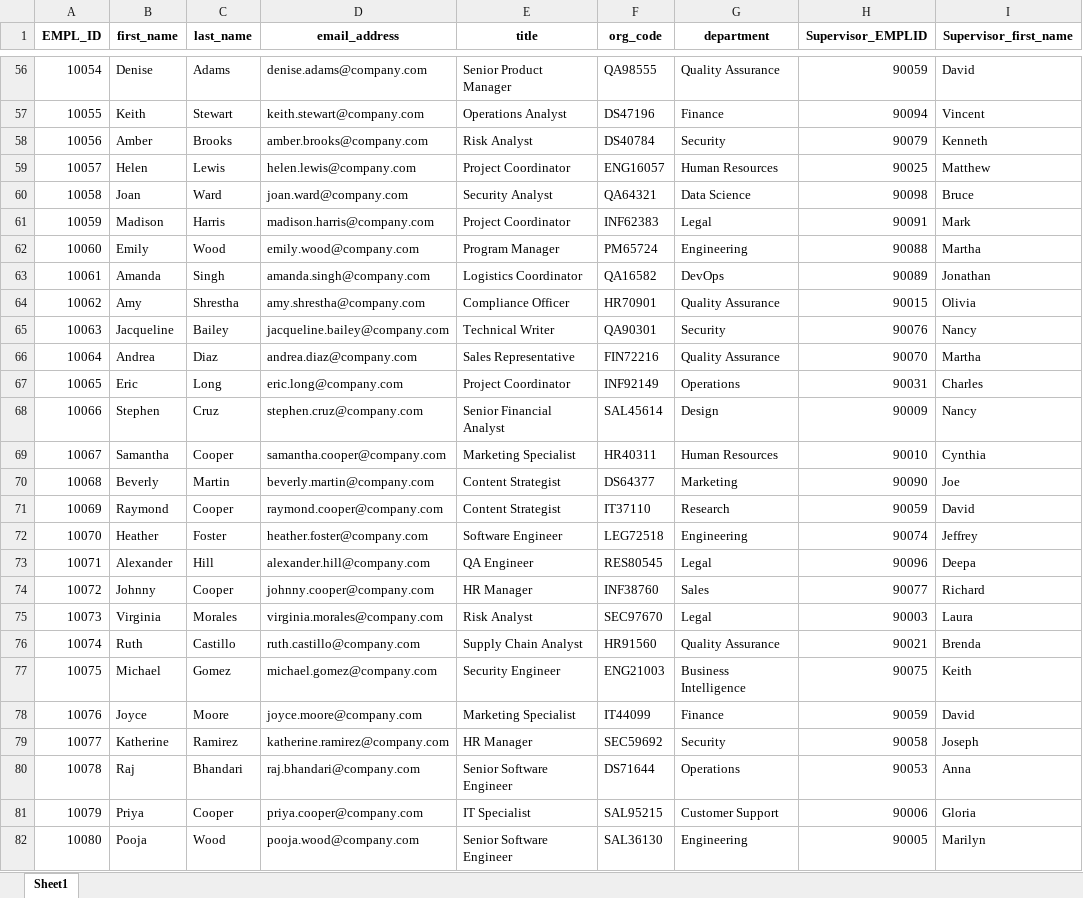
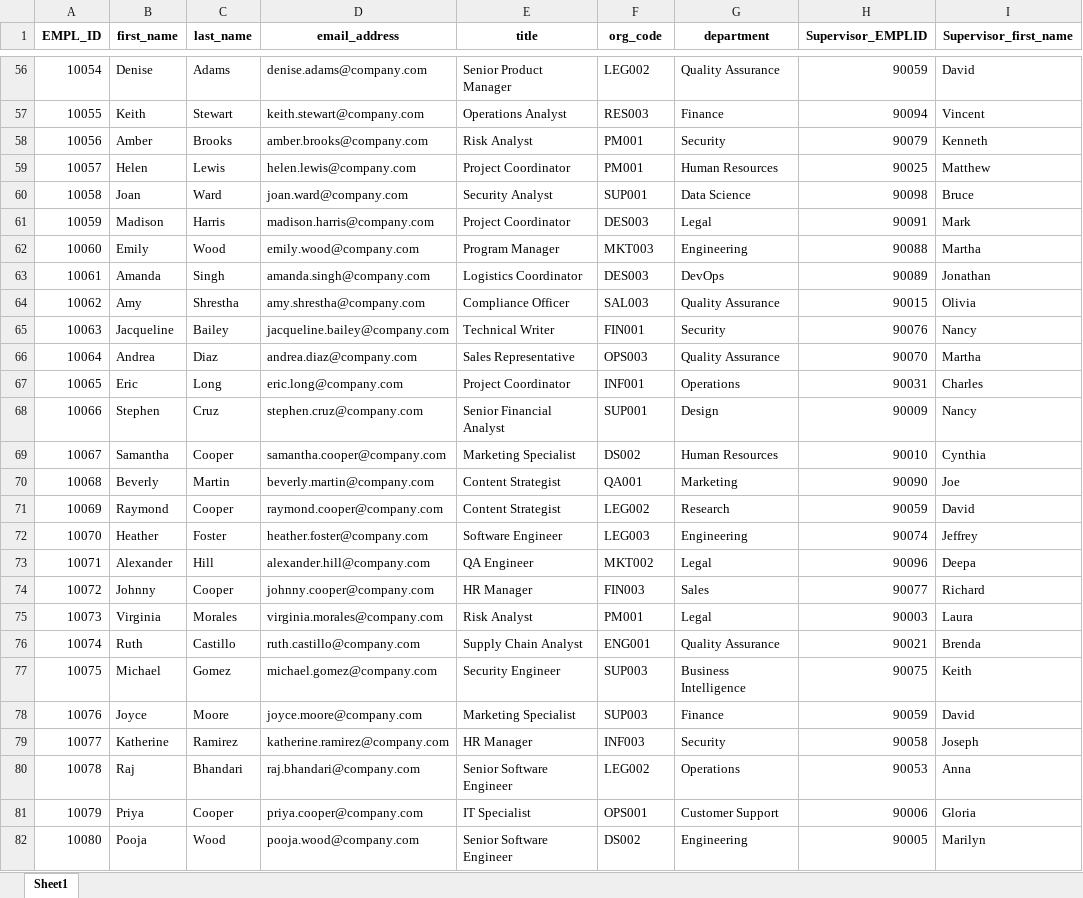
Before and after one commit to bkhanal4351/Search_Assistant, an Excel workbook: employees.xlsx, sheet Sheet1, drawn as a sheet; only a part is shown, gaps mark what is left out; values as stored, in another font and other column widths than the file's, no borders; the diff covers the shown part only; the diff names each change by its address in the sheet, - before the commit and + after, or states it on an @@ line.

```diff
--- a/employees.xlsx (sheet Sheet1)
+++ b/employees.xlsx (sheet Sheet1)
-F56 (org_code): QA98555
+F56 (org_code): LEG002
-F57 (org_code): DS47196
+F57 (org_code): RES003
-F58 (org_code): DS40784
+F58 (org_code): PM001
-F59 (org_code): ENG16057
+F59 (org_code): PM001
-F60 (org_code): QA64321
+F60 (org_code): SUP001
-F61 (org_code): INF62383
+F61 (org_code): DES003
-F62 (org_code): PM65724
+F62 (org_code): MKT003
-F63 (org_code): QA16582
+F63 (org_code): DES003
-F64 (org_code): HR70901
+F64 (org_code): SAL003
-F65 (org_code): QA90301
+F65 (org_code): FIN001
-F66 (org_code): FIN72216
+F66 (org_code): OPS003
-F67 (org_code): INF92149
+F67 (org_code): INF001
-F68 (org_code): SAL45614
+F68 (org_code): SUP001
-F69 (org_code): HR40311
+F69 (org_code): DS002
-F70 (org_code): DS64377
+F70 (org_code): QA001
-F71 (org_code): IT37110
+F71 (org_code): LEG002
-F72 (org_code): LEG72518
+F72 (org_code): LEG003
-F73 (org_code): RES80545
+F73 (org_code): MKT002
-F74 (org_code): INF38760
+F74 (org_code): FIN003
-F75 (org_code): SEC97670
+F75 (org_code): PM001
-F76 (org_code): HR91560
+F76 (org_code): ENG001
-F77 (org_code): ENG21003
+F77 (org_code): SUP003
-F78 (org_code): IT44099
+F78 (org_code): SUP003
-F79 (org_code): SEC59692
+F79 (org_code): INF003
-F80 (org_code): DS71644
+F80 (org_code): LEG002
-F81 (org_code): SAL95215
+F81 (org_code): OPS001
-F82 (org_code): SAL36130
+F82 (org_code): DS002
```
Also changed, not shown: 1973 edited cells elsewhere in this sheet, 1 other file.
